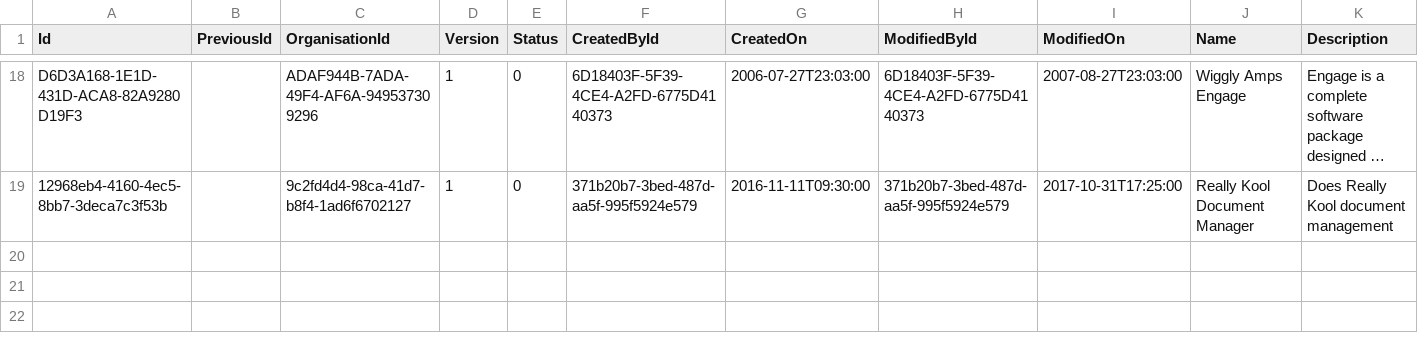
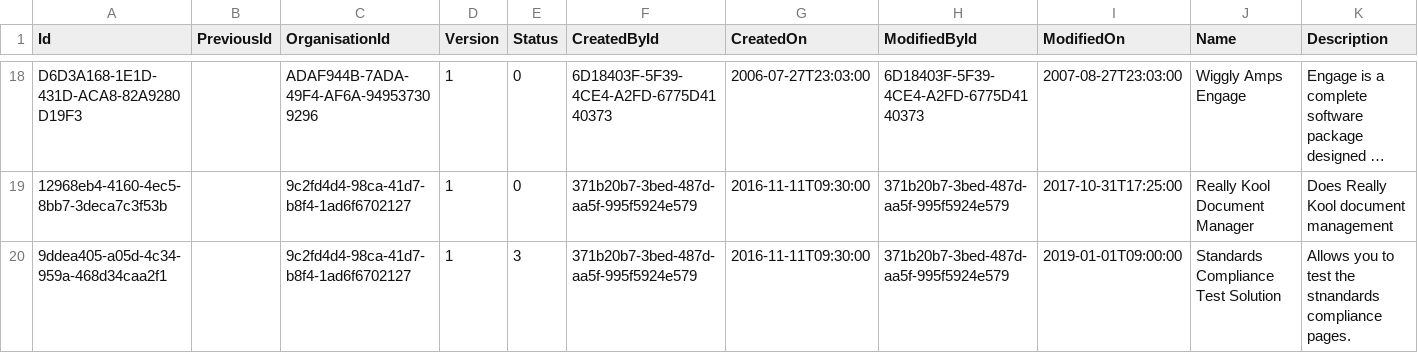
Before and after one commit to nhs-digital-gp-it-futures/NHSBuyingCatalogue, a TSV file: beta-private/api/NHSD.GPITF.BuyingCatalog/Data/Solutions.tsv, drawn as a sheet; only a part is shown, gaps mark what is left out; long unchanged cells end in …; rows hold the shown columns only; the diff names each change by its address in the sheet, - before the commit and + after, or states it on an @@ line.

```diff
--- a/beta-private/api/NHSD.GPITF.BuyingCatalog/Data/Solutions.tsv
+++ b/beta-private/api/NHSD.GPITF.BuyingCatalog/Data/Solutions.tsv
+row 20: 9ddea405-a05d-4c34-959a-468d34caa2f1 |  | 9c2fd4d4-98ca-41d7-b8f4-1ad6f6702127 | 1 | 3 | 371b20b7-3bed-487d-aa5f-995f5924e579 | 2016-11-11T09:30:00 | 371b20b7-3bed-487d-aa5f-995f5924e579 | 2019-01-01T09:00:00 | Standards Compliance Test Solution | Allows you to test the stnandards compliance pages.
```
Also changed, not shown: beta-private/api/NHSD.GPITF.BuyingCatalog/Data/FrameworkSolution.tsv, beta-private/api/NHSD.GPITF.BuyingCatalog/Data/StandardsApplicable.tsv, 11 other files.
